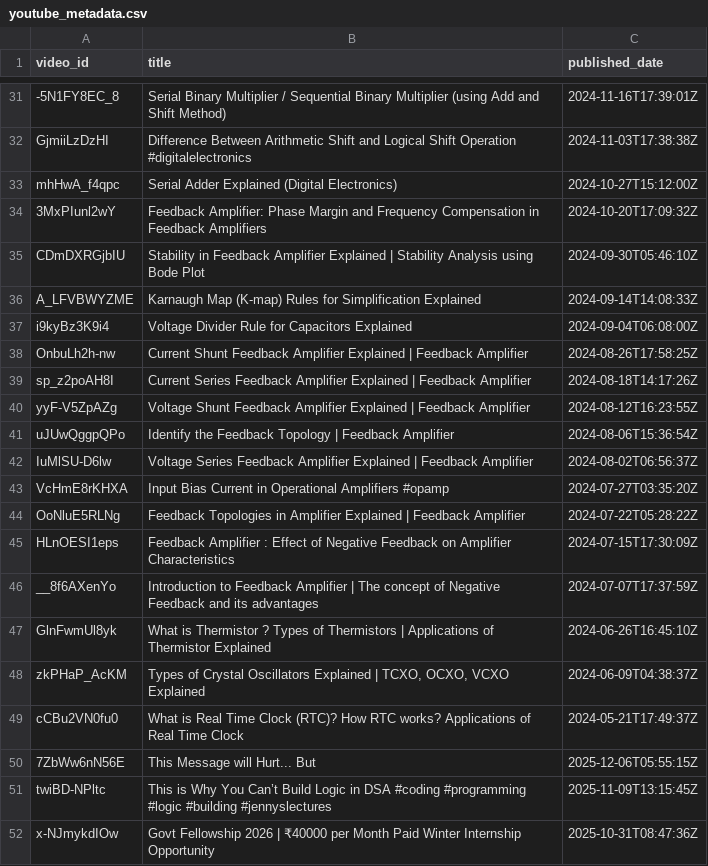
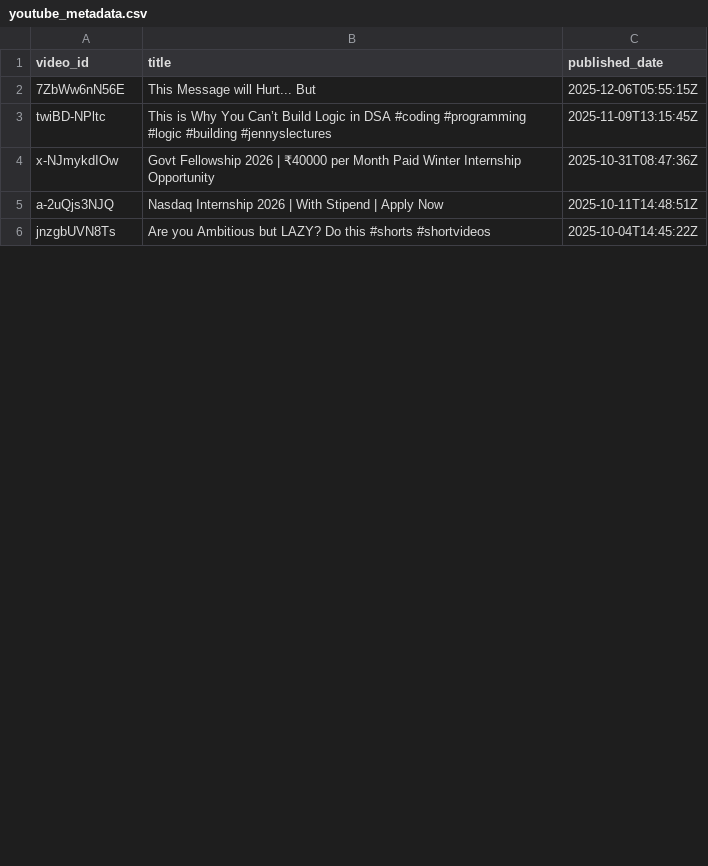
Before and after one commit to Joshika-Mentor/AI-Query-Tube, a CSV file: youtube_metadata.csv, drawn as a sheet; only a part is shown, gaps mark what is left out; the shorter side is filled out with more unchanged rows; the diff covers the shown part only; the diff names each change by its address in the sheet, - before the commit and + after, or states it on an @@ line.

```diff
--- a/youtube_metadata.csv
+++ b/youtube_metadata.csv
-row 31: -5N1FY8EC_8 | Serial Binary Multiplier / Sequential Binary Multiplier (using Add and Shift Method) | 2024-11-16T17:39:01Z
-row 32: GjmiiLzDzHI | Difference Between Arithmetic Shift and Logical Shift Operation #digitalelectronics | 2024-11-03T17:38:38Z
-row 33: mhHwA_f4qpc | Serial Adder Explained (Digital Electronics) | 2024-10-27T15:12:00Z
-row 34: 3MxPIunl2wY | Feedback Amplifier: Phase Margin and Frequency Compensation in Feedback Amplifiers | 2024-10-20T17:09:32Z
-row 35: CDmDXRGjbIU | Stability in Feedback Amplifier Explained | Stability Analysis using Bode Plot | 2024-09-30T05:46:10Z
-row 36: A_LFVBWYZME | Karnaugh Map (K-map) Rules for Simplification Explained | 2024-09-14T14:08:33Z
-row 37: i9kyBz3K9i4 | Voltage Divider Rule for Capacitors Explained | 2024-09-04T06:08:00Z
-row 38: OnbuLh2h-nw | Current Shunt Feedback Amplifier Explained | Feedback Amplifier | 2024-08-26T17:58:25Z
-row 39: sp_z2poAH8I | Current Series Feedback Amplifier Explained | Feedback Amplifier | 2024-08-18T14:17:26Z
-row 40: yyF-V5ZpAZg | Voltage Shunt Feedback Amplifier Explained | Feedback Amplifier | 2024-08-12T16:23:55Z
-row 41: uJUwQggpQPo | Identify the Feedback Topology | Feedback Amplifier | 2024-08-06T15:36:54Z
-row 42: IuMlSU-D6lw | Voltage Series Feedback Amplifier Explained | Feedback Amplifier | 2024-08-02T06:56:37Z
-row 43: VcHmE8rKHXA | Input Bias Current in Operational Amplifiers #opamp | 2024-07-27T03:35:20Z
-row 44: OoNluE5RLNg | Feedback Topologies in Amplifier Explained | Feedback Amplifier | 2024-07-22T05:28:22Z
-row 45: HLnOESI1eps | Feedback Amplifier : Effect of Negative Feedback on Amplifier Characteristics | 2024-07-15T17:30:09Z
-row 46: __8f6AXenYo | Introduction to Feedback Amplifier | The concept of Negative Feedback and its advantages | 2024-07-07T17:37:59Z
-row 47: GlnFwmUl8yk | What is Thermistor ? Types of Thermistors | Applications of Thermistor Explained | 2024-06-26T16:45:10Z
-row 48: zkPHaP_AcKM | Types of Crystal Oscillators Explained | TCXO, OCXO, VCXO Explained | 2024-06-09T04:38:37Z
-row 49: cCBu2VN0fu0 | What is Real Time Clock (RTC)? How RTC works? Applications of Real Time Clock | 2024-05-21T17:49:37Z
```
Also changed, not shown: 29 removed rows elsewhere in this file, 3 other files.
